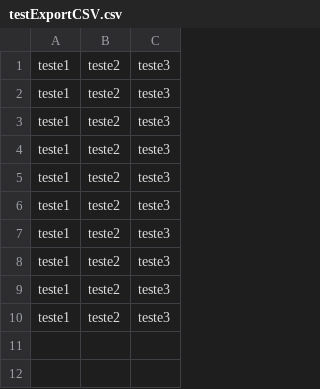
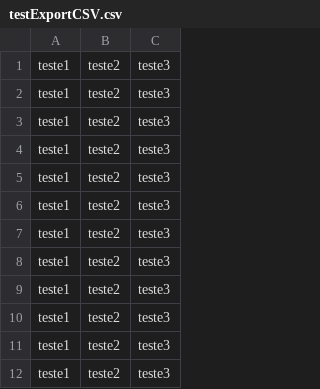
Before and after one commit to astfreitas/ISEP_lapr2-2018-g056, a CSV file: src/main/resources/testFiles/testExportCSV.csv, drawn as a sheet; the diff names each change by its address in the sheet, - before the commit and + after, or states it on an @@ line.

```diff
--- a/src/main/resources/testFiles/testExportCSV.csv
+++ b/src/main/resources/testFiles/testExportCSV.csv
+row 11: teste1 | teste2 | teste3
+row 12: teste1 | teste2 | teste3
```
Also changed, not shown: src/main/resources/testFiles/test.csv, src/main/resources/testFiles/testSO.csv, 5 other files.
